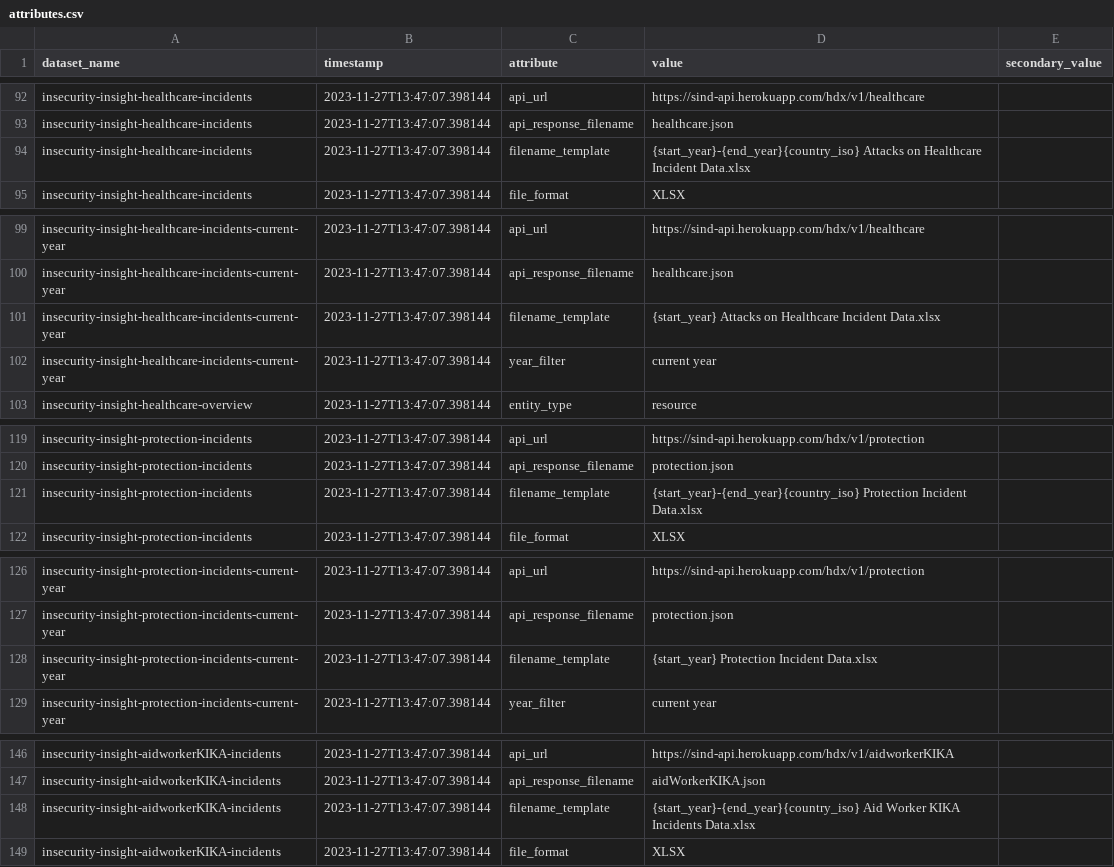
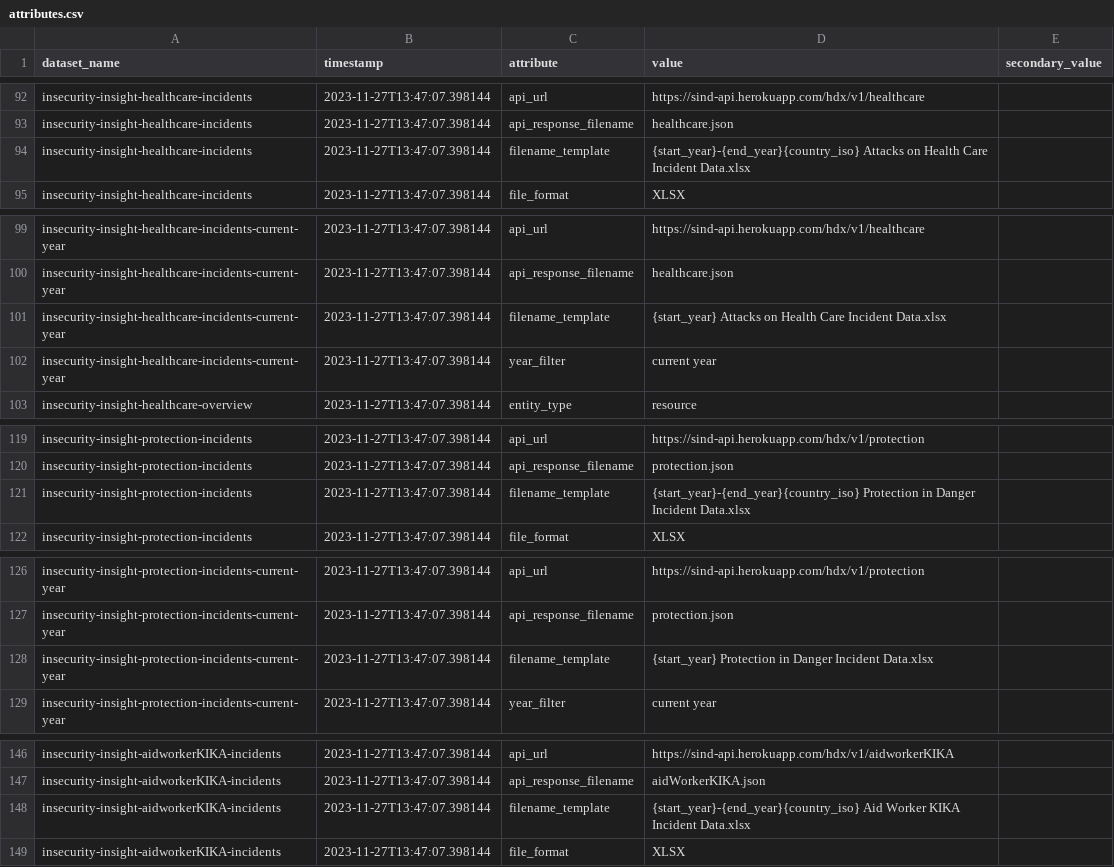
Before and after one commit to OCHA-DAP/hdx-scraper-insecurity-insight, a CSV file: src/hdx_scraper_insecurity_insight/metadata/attributes.csv, drawn as a sheet; only a part is shown, gaps mark what is left out; the diff covers the shown part only.

```diff
--- a/src/hdx_scraper_insecurity_insight/metadata/attributes.csv
+++ b/src/hdx_scraper_insecurity_insight/metadata/attributes.csv
@@ -93,3 +93,3 @@ insecurity-insight-healthcare-incidents,2023-11-27T13:47:07.398144,api_url,https
 insecurity-insight-healthcare-incidents,2023-11-27T13:47:07.398144,api_response_filename,healthcare.json,
-insecurity-insight-healthcare-incidents,2023-11-27T13:47:07.398144,filename_template,{start_year}-{end_year}{country_iso} Attacks on Healthcare Incident Data.xlsx,
+insecurity-insight-healthcare-incidents,2023-11-27T13:47:07.398144,filename_template,{start_year}-{end_year}{country_iso} Attacks on Health Care Incident Data.xlsx,
 insecurity-insight-healthcare-incidents,2023-11-27T13:47:07.398144,file_format,XLSX,
@@ -100,3 +100,3 @@ insecurity-insight-healthcare-incidents-current-year,2023-11-27T13:47:07.398144,
 insecurity-insight-healthcare-incidents-current-year,2023-11-27T13:47:07.398144,api_response_filename,healthcare.json,
-insecurity-insight-healthcare-incidents-current-year,2023-11-27T13:47:07.398144,filename_template,{start_year} Attacks on Healthcare Incident Data.xlsx,
+insecurity-insight-healthcare-incidents-current-year,2023-11-27T13:47:07.398144,filename_template,{start_year} Attacks on Health Care Incident Data.xlsx,
 insecurity-insight-healthcare-incidents-current-year,2023-11-27T13:47:07.398144,year_filter,current year,
@@ -120,3 +120,3 @@ insecurity-insight-protection-incidents,2023-11-27T13:47:07.398144,api_url,https
 insecurity-insight-protection-incidents,2023-11-27T13:47:07.398144,api_response_filename,protection.json,
-insecurity-insight-protection-incidents,2023-11-27T13:47:07.398144,filename_template,{start_year}-{end_year}{country_iso} Protection Incident Data.xlsx,
+insecurity-insight-protection-incidents,2023-11-27T13:47:07.398144,filename_template,{start_year}-{end_year}{country_iso} Protection in Danger Incident Data.xlsx,
 insecurity-insight-protection-incidents,2023-11-27T13:47:07.398144,file_format,XLSX,
@@ -127,3 +127,3 @@ insecurity-insight-protection-incidents-current-year,2023-11-27T13:47:07.398144,
 insecurity-insight-protection-incidents-current-year,2023-11-27T13:47:07.398144,api_response_filename,protection.json,
-insecurity-insight-protection-incidents-current-year,2023-11-27T13:47:07.398144,filename_template,{start_year} Protection Incident Data.xlsx,
+insecurity-insight-protection-incidents-current-year,2023-11-27T13:47:07.398144,filename_template,{start_year} Protection in Danger Incident Data.xlsx,
 insecurity-insight-protection-incidents-current-year,2023-11-27T13:47:07.398144,year_filter,current year,
@@ -147,3 +147,3 @@ insecurity-insight-aidworkerKIKA-incidents,2023-11-27T13:47:07.398144,api_url,ht
 insecurity-insight-aidworkerKIKA-incidents,2023-11-27T13:47:07.398144,api_response_filename,aidWorkerKIKA.json,
-insecurity-insight-aidworkerKIKA-incidents,2023-11-27T13:47:07.398144,filename_template,{start_year}-{end_year}{country_iso} Aid Worker KIKA Incidents Data.xlsx,
+insecurity-insight-aidworkerKIKA-incidents,2023-11-27T13:47:07.398144,filename_template,{start_year}-{end_year}{country_iso} Aid Worker KIKA Incident Data.xlsx,
 insecurity-insight-aidworkerKIKA-incidents,2023-11-27T13:47:07.398144,file_format,XLSX,
```
Also changed, not shown: 1 edited cell elsewhere in this file, src/hdx_scraper_insecurity_insight/metadata/New-HDX-APIs-2-Topics.csv, src/hdx_scraper_insecurity_insight/metadata/New-HDX-APIs-3-Country.csv, 1 other file.
